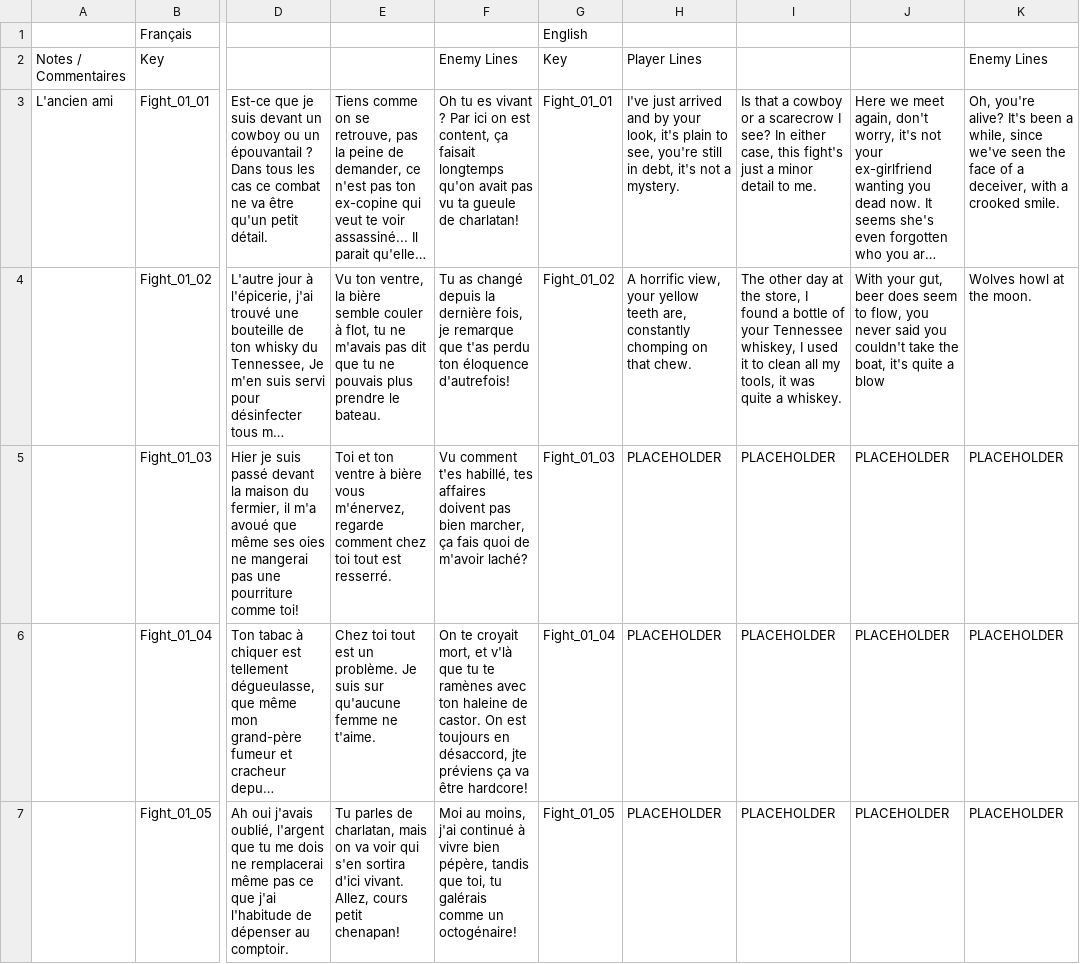
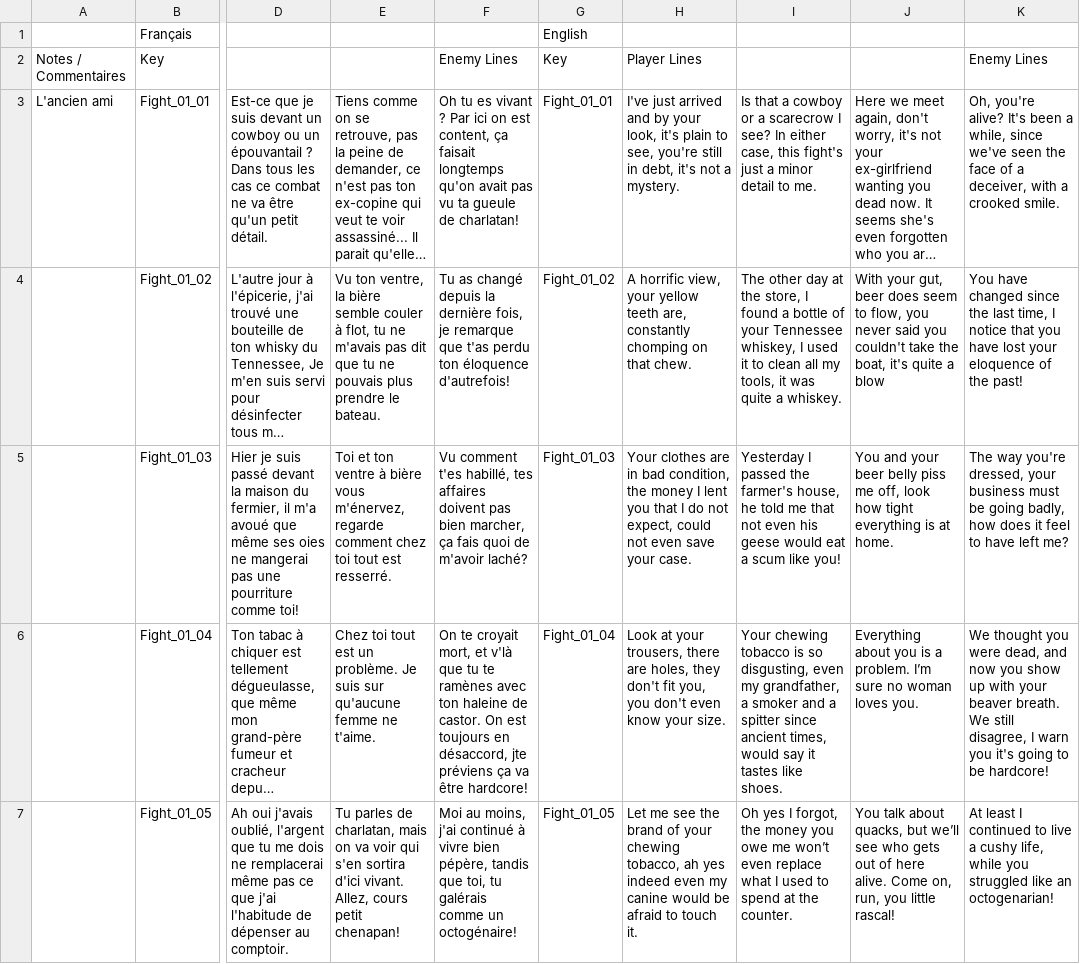
Before and after one commit to julien-abr/ProjetNarratif, a CSV file: Assets/Resources/Team02/Fights.csv, drawn as a sheet; only a part is shown, gaps mark what is left out; long unchanged cells end in …; the diff covers the shown part only; the diff names each change by its address in the sheet, - before the commit and + after, or states it on an @@ line.

```diff
--- a/Assets/Resources/Team02/Fights.csv
+++ b/Assets/Resources/Team02/Fights.csv
-K4: Wolves howl at the moon.
+K4: You have changed since the last time, I notice that you have lost your eloquence of the past!
-H5: PLACEHOLDER
+H5: Your clothes are in bad condition, the money I lent you that I do not expect, could not even save your case.
-I5: PLACEHOLDER
+I5: Yesterday I passed the farmer's house, he told me that not even his geese would eat a scum like you!
-J5: PLACEHOLDER
+J5: You and your beer belly piss me off, look how tight everything is at home.
-K5: PLACEHOLDER
+K5: The way you're dressed, your business must be going badly, how does it feel to have left me?
-H6: PLACEHOLDER
+H6: Look at your trousers, there are holes, they don't fit you, you don't even know your size.
-I6: PLACEHOLDER
+I6: Your chewing tobacco is so disgusting, even my grandfather, a smoker and a spitter since ancient times, would say it tastes like shoes.
-J6: PLACEHOLDER
+J6: Everything about you is a problem. I’m sure no woman loves you.
-K6: PLACEHOLDER
+K6: We thought you were dead, and now you show up with your beaver breath. We still disagree, I warn you it's going to be hardcore!
-H7: PLACEHOLDER
+H7: Let me see the brand of your chewing tobacco, ah yes indeed even my canine would be afraid to touch it.
-I7: PLACEHOLDER
+I7: Oh yes I forgot, the money you owe me won’t even replace what I used to spend at the counter.
-J7: PLACEHOLDER
+J7: You talk about quacks, but we’ll see who gets out of here alive. Come on, run, you little rascal!
-K7: PLACEHOLDER
+K7: At least I continued to live a cushy life, while you struggled like an octogenarian!
```
Also changed, not shown: 61 edited cells elsewhere in this file, 4 other files.
